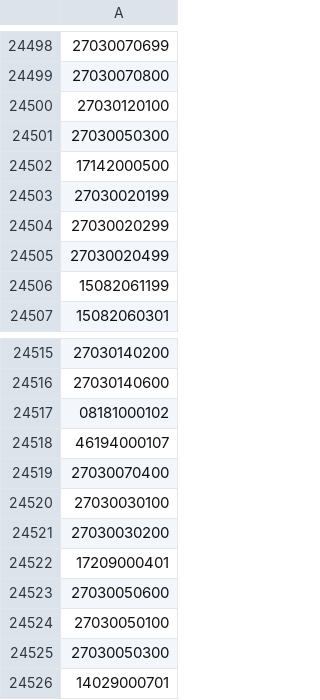
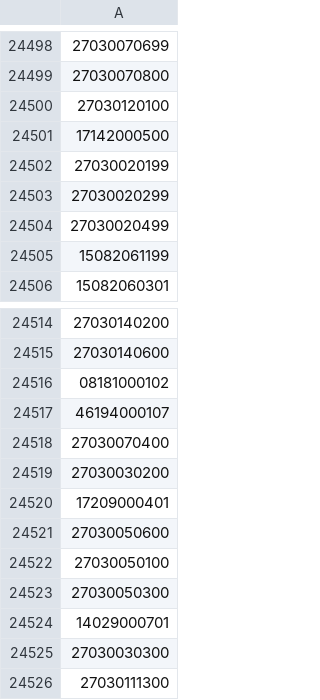
Before and after one commit to OSM-es/validador-ine, a CSV file: ES.csv, drawn as a sheet; only a part is shown, gaps mark what is left out; the shorter side is filled out with more unchanged rows; the diff names each change by its address in the sheet, - before the commit and + after, or states it on an @@ line.

```diff
--- a/ES.csv
+++ b/ES.csv
-row 24501: 27030050300
-row 24520: 27030030100
```
